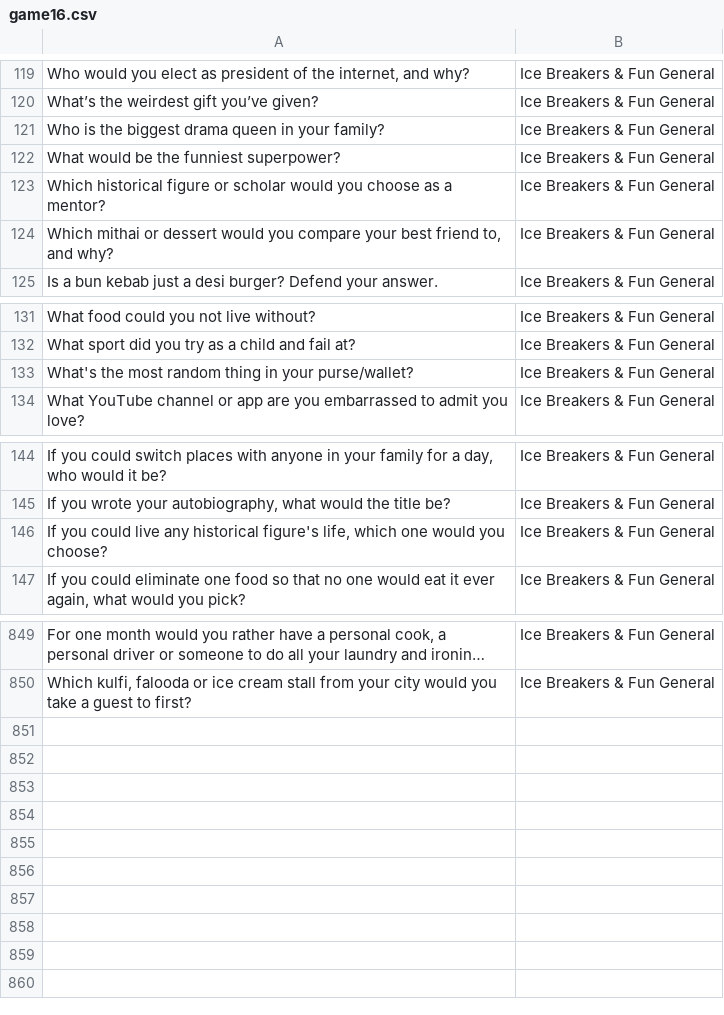
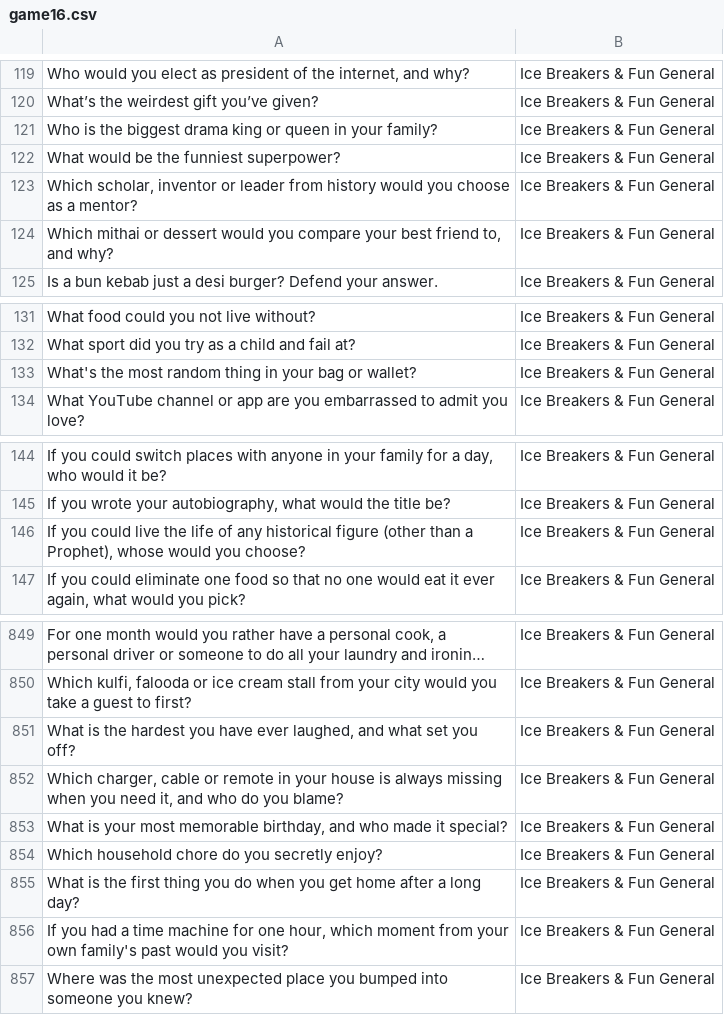
Before and after one commit to theshabab/jorbox, a CSV file: data/seed/data/game16.csv, drawn as a sheet; only a part is shown, gaps mark what is left out; long unchanged cells end in …; the diff names each change by its address in the sheet, - before the commit and + after, or states it on an @@ line.

```diff
--- a/data/seed/data/game16.csv
+++ b/data/seed/data/game16.csv
-A121: …biggest drama queen in…
+A121: …biggest drama king or queen in…
-A123: Which historical figure or scholar would you…
+A123: Which scholar, inventor or leader from history would you…
-A133: …in your purse/wallet?
+A133: …in your bag or wallet?
-A146: …could live any historical figure's life, which one would you…
+A146: …could live the life of any historical figure (other than a Prophet), whose would you…
+row 851: What is the hardest you have ever laughed, and what set you off? | Ice Breakers & Fun General
+row 852: Which charger, cable or remote in your house is always missing when you need it, and who do you blame? | Ice Breakers & Fun General
+row 853: What is your most memorable birthday, and who made it special? | Ice Breakers & Fun General
+row 854: Which household chore do you secretly enjoy? | Ice Breakers & Fun General
+row 855: What is the first thing you do when you get home after a long day? | Ice Breakers & Fun General
+row 856: If you had a time machine for one hour, which moment from your own family's past would you visit? | Ice Breakers & Fun General
+row 857: Where was the most unexpected place you bumped into someone you knew? | Ice Breakers & Fun General
```
Also changed, not shown: data/seed/data/game10.csv, data/seed/data/game13.csv, 5 other files.
